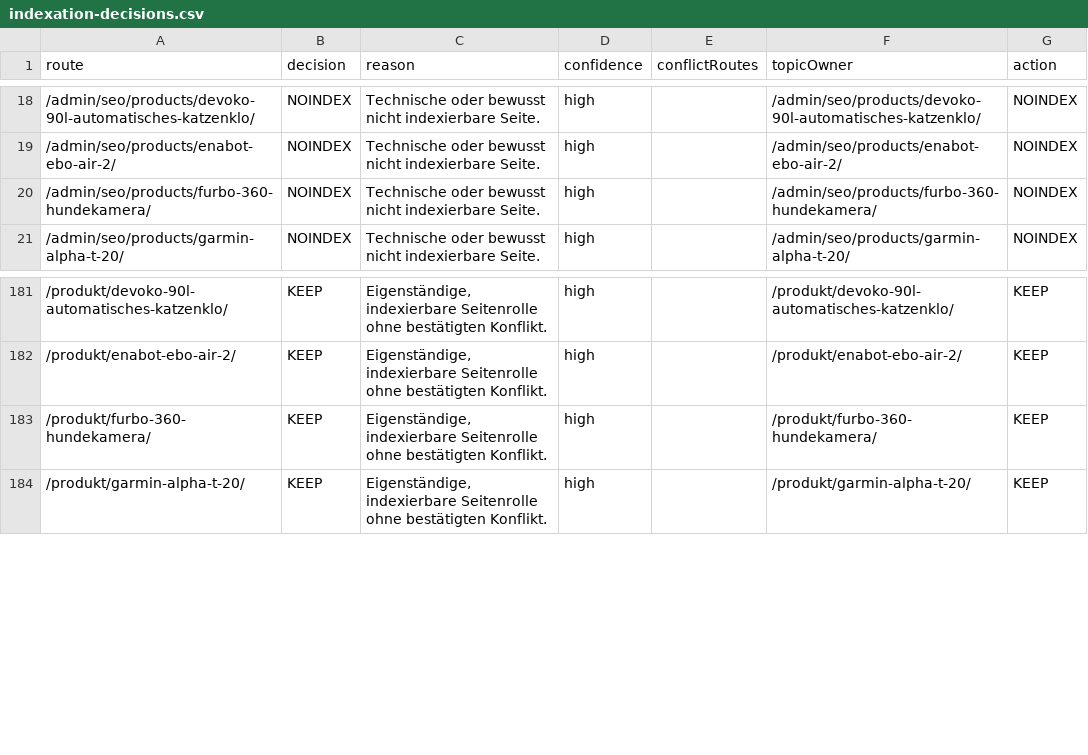
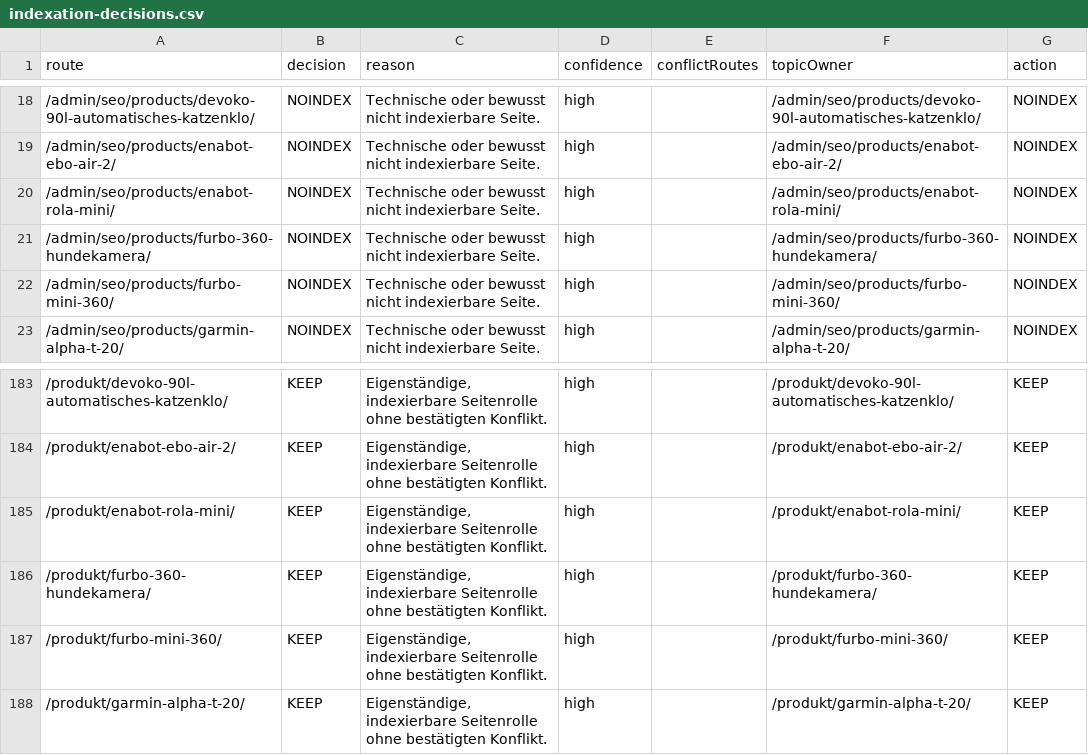
Before and after one commit to Yushamon/affiliate-template, a CSV file: apps/pfotentechnik/reports/content-quality/indexation-decisions.csv, drawn as a sheet; only a part is shown, gaps mark what is left out.

```diff
--- a/apps/pfotentechnik/reports/content-quality/indexation-decisions.csv
+++ b/apps/pfotentechnik/reports/content-quality/indexation-decisions.csv
@@ -19,3 +19,5 @@ route,decision,reason,confidence,conflictRoutes,topicOwner,action
 /admin/seo/products/enabot-ebo-air-2/,NOINDEX,Technische oder bewusst nicht indexierbare Seite.,high,,/admin/seo/products/enabot-ebo-air-2/,NOINDEX
+/admin/seo/products/enabot-rola-mini/,NOINDEX,Technische oder bewusst nicht indexierbare Seite.,high,,/admin/seo/products/enabot-rola-mini/,NOINDEX
 /admin/seo/products/furbo-360-hundekamera/,NOINDEX,Technische oder bewusst nicht indexierbare Seite.,high,,/admin/seo/products/furbo-360-hundekamera/,NOINDEX
+/admin/seo/products/furbo-mini-360/,NOINDEX,Technische oder bewusst nicht indexierbare Seite.,high,,/admin/seo/products/furbo-mini-360/,NOINDEX
 /admin/seo/products/garmin-alpha-t-20/,NOINDEX,Technische oder bewusst nicht indexierbare Seite.,high,,/admin/seo/products/garmin-alpha-t-20/,NOINDEX
@@ -182,3 +184,5 @@ route,decision,reason,confidence,conflictRoutes,topicOwner,action
 /produkt/enabot-ebo-air-2/,KEEP,"Eigenständige, indexierbare Seitenrolle ohne bestätigten Konflikt.",high,,/produkt/enabot-ebo-air-2/,KEEP
+/produkt/enabot-rola-mini/,KEEP,"Eigenständige, indexierbare Seitenrolle ohne bestätigten Konflikt.",high,,/produkt/enabot-rola-mini/,KEEP
 /produkt/furbo-360-hundekamera/,KEEP,"Eigenständige, indexierbare Seitenrolle ohne bestätigten Konflikt.",high,,/produkt/furbo-360-hundekamera/,KEEP
+/produkt/furbo-mini-360/,KEEP,"Eigenständige, indexierbare Seitenrolle ohne bestätigten Konflikt.",high,,/produkt/furbo-mini-360/,KEEP
 /produkt/garmin-alpha-t-20/,KEEP,"Eigenständige, indexierbare Seitenrolle ohne bestätigten Konflikt.",high,,/produkt/garmin-alpha-t-20/,KEEP
```
Also changed, not shown: apps/pfotentechnik/reports/content-quality/content-inventory.csv, 36 other files.
